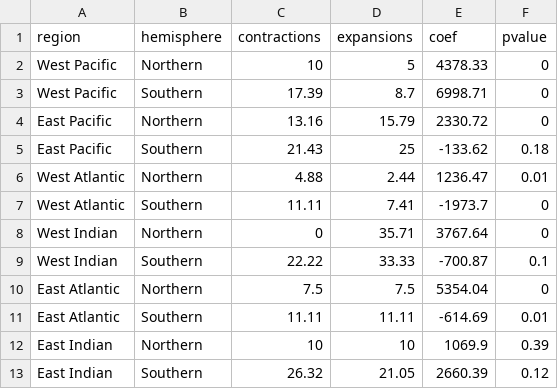
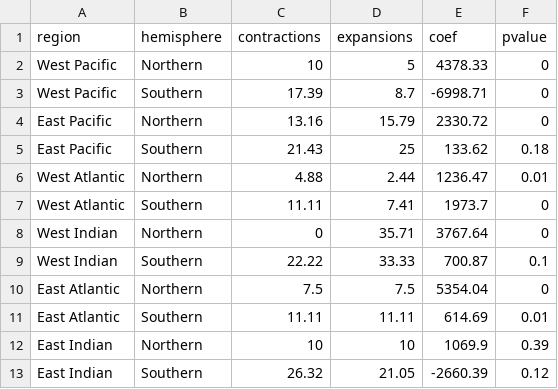
Before and after one commit to zoekitchel/shelf_habitat_distribution, a CSV file: Table1_regional_stats.csv, drawn as a sheet.

```diff
--- a/Table1_regional_stats.csv
+++ b/Table1_regional_stats.csv
@@ -2,12 +2,12 @@ region,hemisphere,contractions,expansions,coef,pvalue
 West Pacific,Northern,10,5,4378.33,0
-West Pacific,Southern,17.39,8.7,6998.71,0
+West Pacific,Southern,17.39,8.7,-6998.71,0
 East Pacific,Northern,13.16,15.79,2330.72,0
-East Pacific,Southern,21.43,25,-133.62,0.18
+East Pacific,Southern,21.43,25,133.62,0.18
 West Atlantic,Northern,4.88,2.44,1236.47,0.01
-West Atlantic,Southern,11.11,7.41,-1973.7,0
+West Atlantic,Southern,11.11,7.41,1973.7,0
 West Indian,Northern,0,35.71,3767.64,0
-West Indian,Southern,22.22,33.33,-700.87,0.1
+West Indian,Southern,22.22,33.33,700.87,0.1
 East Atlantic,Northern,7.5,7.5,5354.04,0
-East Atlantic,Southern,11.11,11.11,-614.69,0.01
+East Atlantic,Southern,11.11,11.11,614.69,0.01
 East Indian,Northern,10,10,1069.9,0.39
-East Indian,Southern,26.32,21.05,2660.39,0.12
+East Indian,Southern,26.32,21.05,-2660.39,0.12
```
Also changed, not shown: 32 other files.
